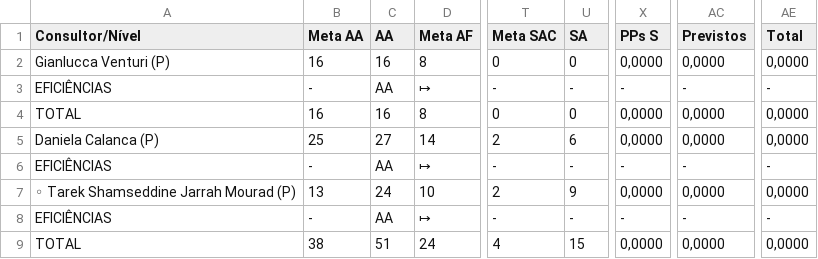
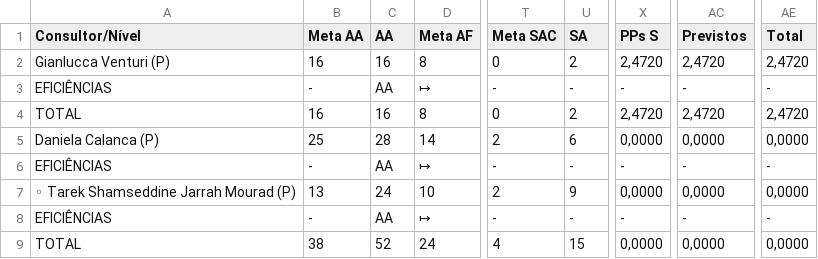
Before and after one commit to officew1goiania/gestaoavista2, a CSV file: dados_semana.csv, drawn as a sheet; only a part is shown, gaps mark what is left out; the diff names each change by its address in the sheet, - before the commit and + after, or states it on an @@ line.

```diff
--- a/dados_semana.csv
+++ b/dados_semana.csv
-U2 (SA): 0
+U2 (SA): 2
-X2 (PPs S): 0,0000
+X2 (PPs S): 2,4720
-AC2 (Previstos): 0,0000
+AC2 (Previstos): 2,4720
-AE2 (Total): 0,0000
+AE2 (Total): 2,4720
-U4 (SA): 0
+U4 (SA): 2
-X4 (PPs S): 0,0000
+X4 (PPs S): 2,4720
-AC4 (Previstos): 0,0000
+AC4 (Previstos): 2,4720
-AE4 (Total): 0,0000
+AE4 (Total): 2,4720
-C5 (AA): 27
+C5 (AA): 28
-C9 (AA): 51
+C9 (AA): 52
```
Also changed, not shown: dados_extraidos.csv, ranking_muapd.csv, 1 other file.
